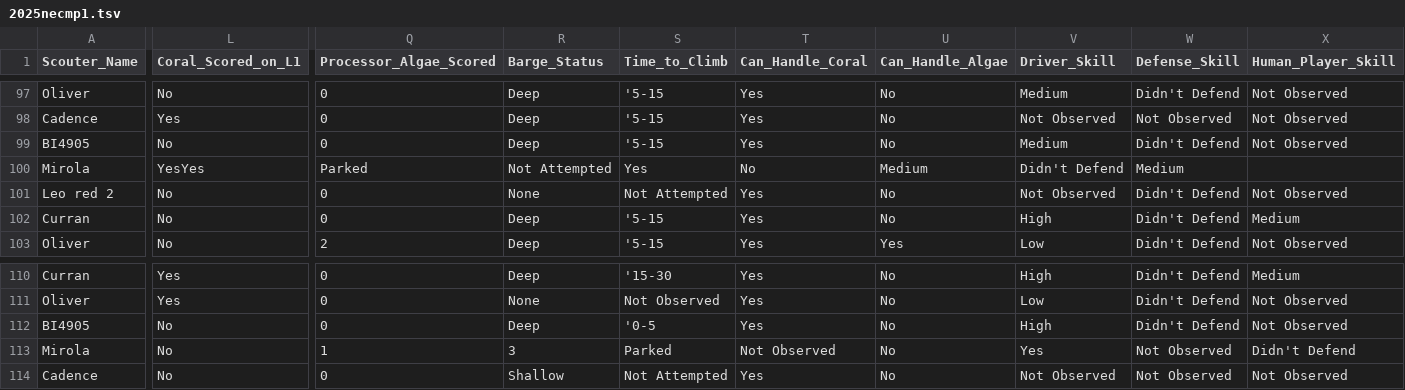
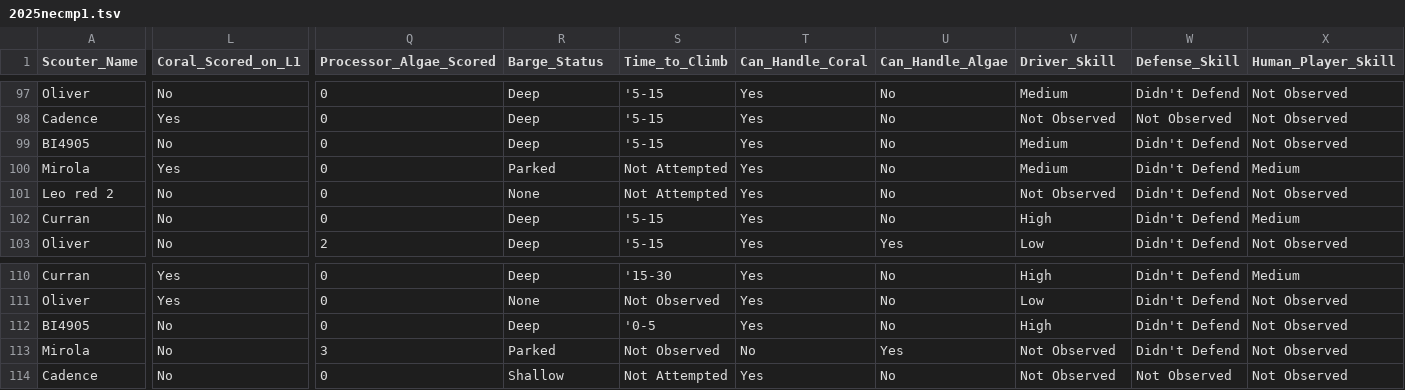
Before and after one commit to first95/ScoutingPASS, a TSV file: 2025/2025necmp1.tsv, drawn as a sheet; only a part is shown, gaps mark what is left out; the diff covers the shown part only; the diff names each change by its address in the sheet, - before the commit and + after, or states it on an @@ line.

Commit message:
Creating Team Summary

```diff
--- a/2025/2025necmp1.tsv
+++ b/2025/2025necmp1.tsv
-L100 (Coral_Scored_on_L1): YesYes
+L100 (Coral_Scored_on_L1): Yes
-Q100 (Processor_Algae_Scored): Parked
+Q100 (Processor_Algae_Scored): 0
-R100 (Barge_Status): Not Attempted
+R100 (Barge_Status): Parked
-S100 (Time_to_Climb): Yes
+S100 (Time_to_Climb): Not Attempted
-T100 (Can_Handle_Coral): No
+T100 (Can_Handle_Coral): Yes
-U100 (Can_Handle_Algae): Medium
+U100 (Can_Handle_Algae): No
-V100 (Driver_Skill): Didn't Defend
+V100 (Driver_Skill): Medium
-W100 (Defense_Skill): Medium
+W100 (Defense_Skill): Didn't Defend
-X100 (Human_Player_Skill): (empty)
+X100 (Human_Player_Skill): Medium
-Q113 (Processor_Algae_Scored): 1
+Q113 (Processor_Algae_Scored): 3
-R113 (Barge_Status): 3
+R113 (Barge_Status): Parked
-S113 (Time_to_Climb): Parked
+S113 (Time_to_Climb): Not Observed
-T113 (Can_Handle_Coral): Not Observed
+T113 (Can_Handle_Coral): No
-U113 (Can_Handle_Algae): No
+U113 (Can_Handle_Algae): Yes
-V113 (Driver_Skill): Yes
+V113 (Driver_Skill): Not Observed
-W113 (Defense_Skill): Not Observed
+W113 (Defense_Skill): Didn't Defend
-X113 (Human_Player_Skill): Didn't Defend
+X113 (Human_Player_Skill): Not Observed
```
Also changed, not shown: 5 edited cells elsewhere in this file, 1 other file.
